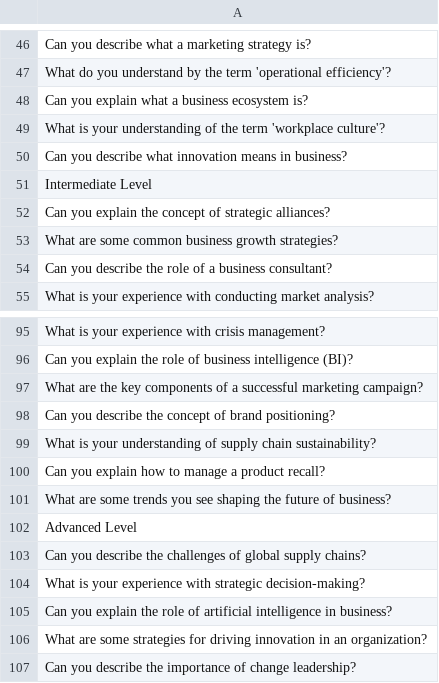
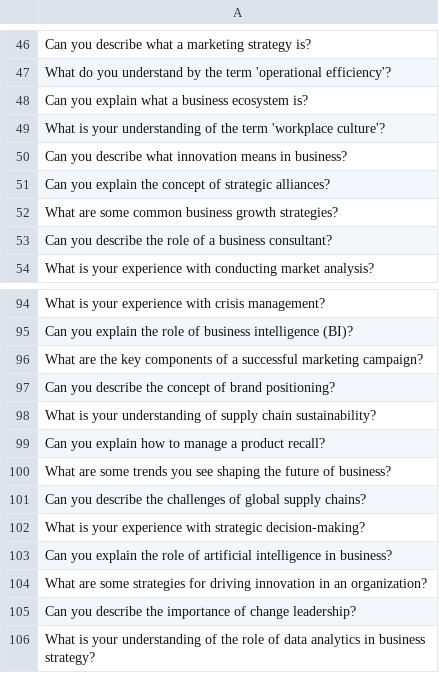
Before and after one commit to ArshBrar62/dataset--interview-questions-, a CSV file: business.csv, drawn as a sheet; only a part is shown, gaps mark what is left out; the shorter side is filled out with more unchanged rows; the diff names each change by its address in the sheet, - before the commit and + after, or states it on an @@ line.

Commit message:
business.csv

```diff
--- a/business.csv
+++ b/business.csv
-row 51: Intermediate Level
-row 102: Advanced Level
```
